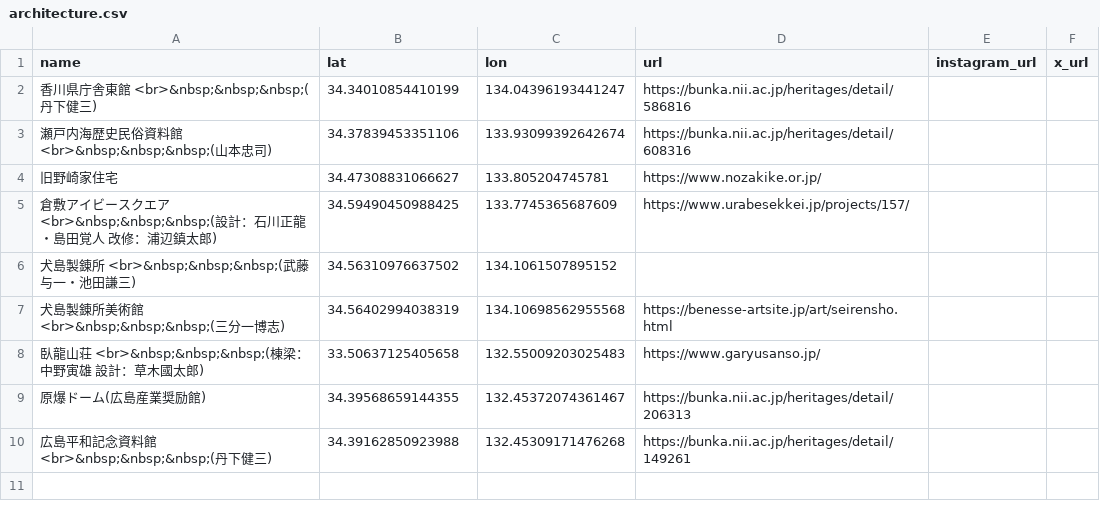
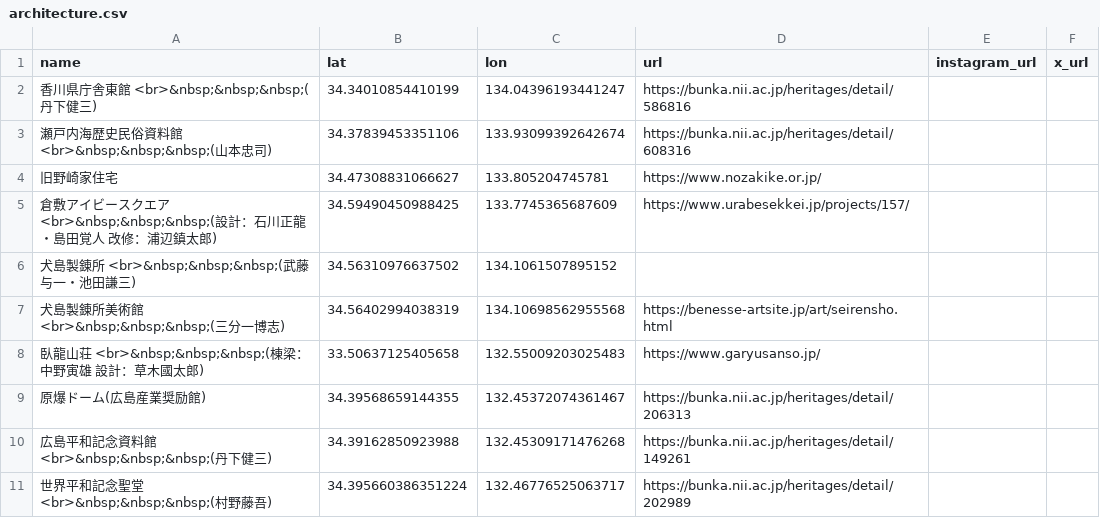
Before and after one commit to Gyu-O/seto-map, a CSV file: architecture.csv, drawn as a sheet; the diff names each change by its address in the sheet, - before the commit and + after, or states it on an @@ line.

```diff
--- a/architecture.csv
+++ b/architecture.csv
+row 11: 世界平和記念聖堂 <br>&nbsp;&nbsp;&nbsp;(村野藤吾) | 34.395660386351224 | 132.46776525063717 | https://bunka.nii.ac.jp/heritages/detail/202989
```
Also changed, not shown: 3 other files.
